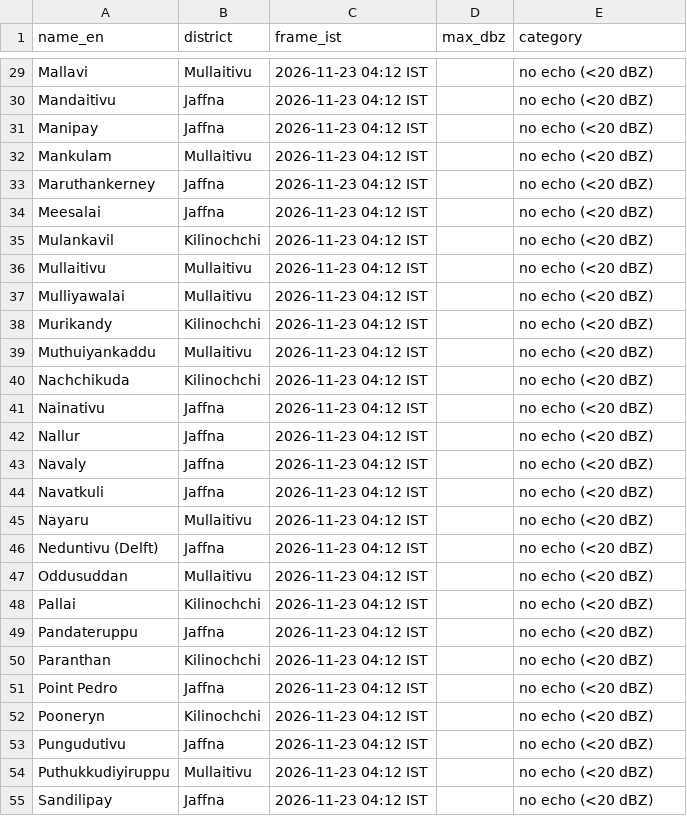
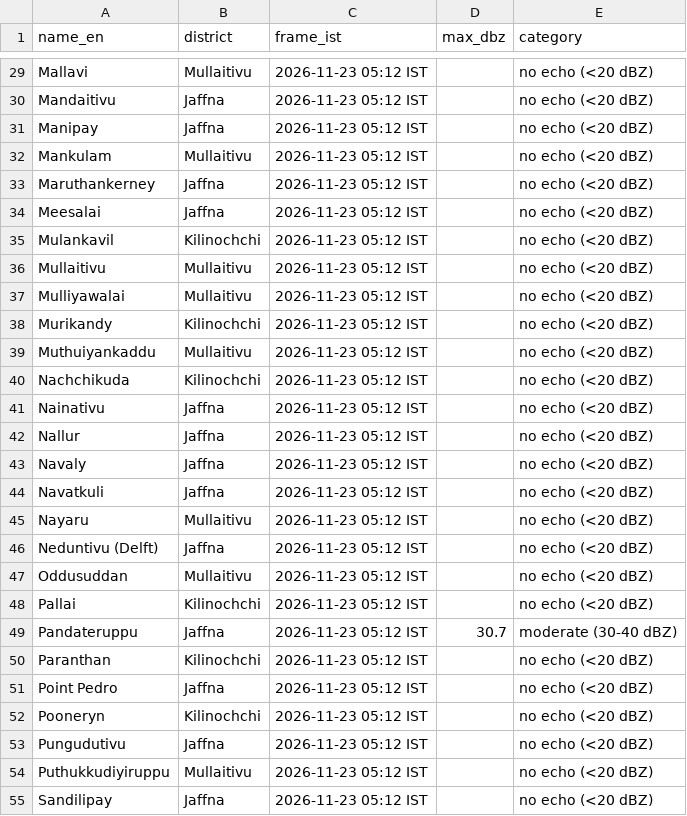
Before and after one commit to GThinesh/northern-radar, a CSV file: data/latest.csv, drawn as a sheet; only a part is shown, gaps mark what is left out; the diff covers the shown part only; the diff names each change by its address in the sheet, - before the commit and + after, or states it on an @@ line.

```diff
--- a/data/latest.csv
+++ b/data/latest.csv
-C29:C55 (frame_ist): 2026-11-23 04:12 IST
+C29:C55 (frame_ist): 2026-11-23 05:12 IST
-D49 (max_dbz): (empty)
+D49 (max_dbz): 30.7
-E49 (category): no echo (<20 dBZ)
+E49 (category): moderate (30-40 dBZ)
```
Also changed, not shown: 51 edited cells elsewhere in this file, data/frames.csv, 9 other files.
